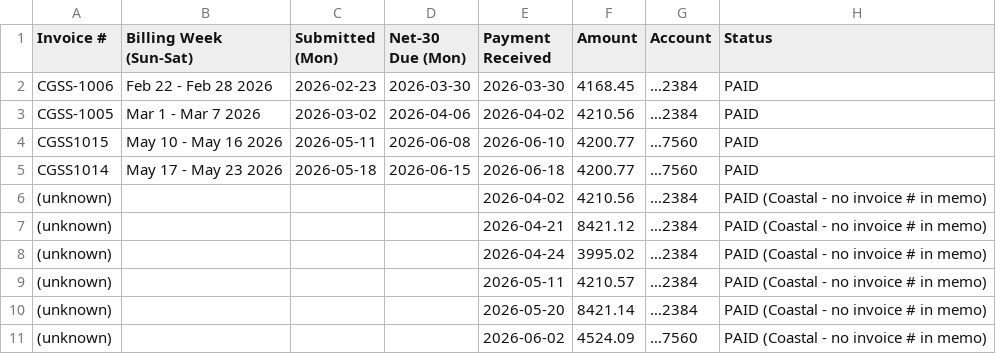
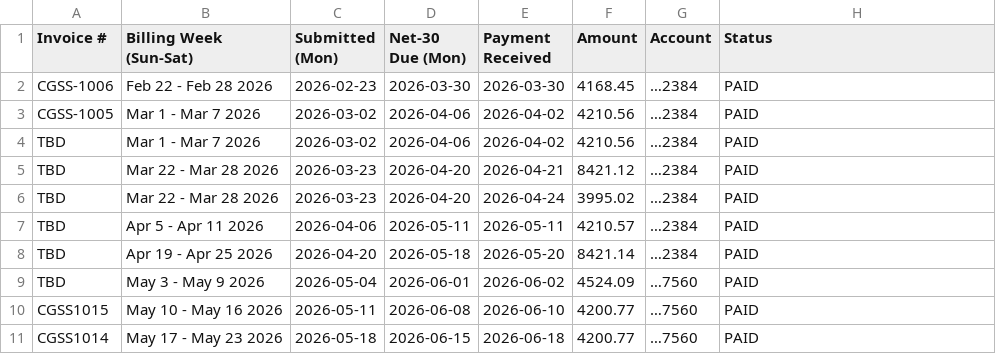
Before and after one commit to Oencisoe/024-099-Agreement, a CSV file: invoice-schedule.csv, drawn as a sheet; removed rows and columns are numbered as before the commit, all else as after; the diff names each change by its address in the sheet, - before the commit and + after, or states it on an @@ line.

```diff
--- a/invoice-schedule.csv
+++ b/invoice-schedule.csv
+row 4: TBD | Mar 1 - Mar 7 2026 | 2026-03-02 | 2026-04-06 | 2026-04-02 | 4210.56 | …2384 | PAID
+row 5: TBD | Mar 22 - Mar 28 2026 | 2026-03-23 | 2026-04-20 | 2026-04-21 | 8421.12 | …2384 | PAID
+row 6: TBD | Mar 22 - Mar 28 2026 | 2026-03-23 | 2026-04-20 | 2026-04-24 | 3995.02 | …2384 | PAID
+row 7: TBD | Apr 5 - Apr 11 2026 | 2026-04-06 | 2026-05-11 | 2026-05-11 | 4210.57 | …2384 | PAID
+row 8: TBD | Apr 19 - Apr 25 2026 | 2026-04-20 | 2026-05-18 | 2026-05-20 | 8421.14 | …2384 | PAID
+row 9: TBD | May 3 - May 9 2026 | 2026-05-04 | 2026-06-01 | 2026-06-02 | 4524.09 | …7560 | PAID
-row 6: (unknown) |  |  |  | 2026-04-02 | 4210.56 | …2384 | PAID (Coastal - no invoice # in memo)
-row 7: (unknown) |  |  |  | 2026-04-21 | 8421.12 | …2384 | PAID (Coastal - no invoice # in memo)
-row 8: (unknown) |  |  |  | 2026-04-24 | 3995.02 | …2384 | PAID (Coastal - no invoice # in memo)
-row 9: (unknown) |  |  |  | 2026-05-11 | 4210.57 | …2384 | PAID (Coastal - no invoice # in memo)
-row 10: (unknown) |  |  |  | 2026-05-20 | 8421.14 | …2384 | PAID (Coastal - no invoice # in memo)
-row 11: (unknown) |  |  |  | 2026-06-02 | 4524.09 | …7560 | PAID (Coastal - no invoice # in memo)
```
Also changed, not shown: 1 other file.
